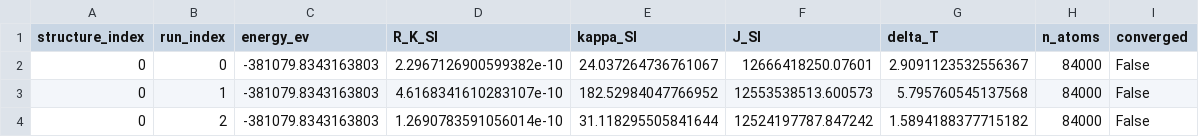
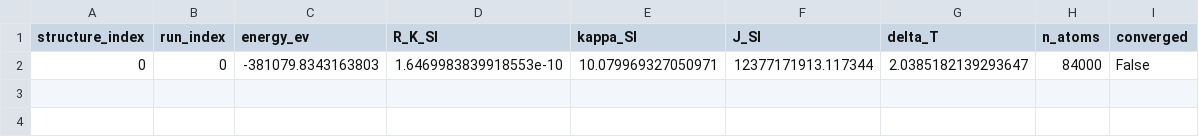
Before and after one commit to dawsonren/PSED, a CSV file: gpumd/results/nve_test/rnemd/100_sigma5_012/summary.csv, drawn as a sheet.

```diff
--- a/gpumd/results/nve_test/rnemd/100_sigma5_012/summary.csv
+++ b/gpumd/results/nve_test/rnemd/100_sigma5_012/summary.csv
@@ -1,4 +1,2 @@
 structure_index,run_index,energy_ev,R_K_SI,kappa_SI,J_SI,delta_T,n_atoms,converged
-0,0,-381079.8343163803,2.2967126900599382e-10,24.037264736761067,12666418250.07601,2.9091123532556367,84000,False
-0,1,-381079.8343163803,4.6168341610283107e-10,182.52984047766952,12553538513.600573,5.795760545137568,84000,False
-0,2,-381079.8343163803,1.2690783591056014e-10,31.118295505841644,12524197787.847242,1.5894188377715182,84000,False
+0,0,-381079.8343163803,1.6469983839918553e-10,10.079969327050971,12377171913.117344,2.0385182139293647,84000,False
```
Also changed, not shown: 18 other files.
